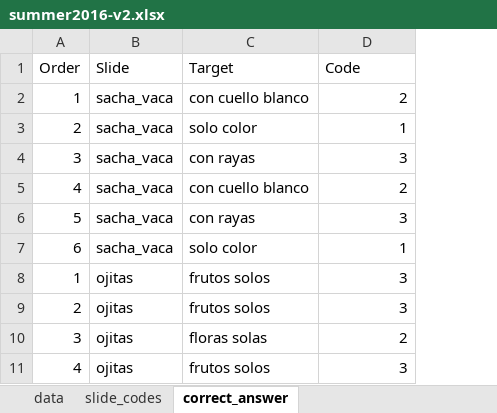
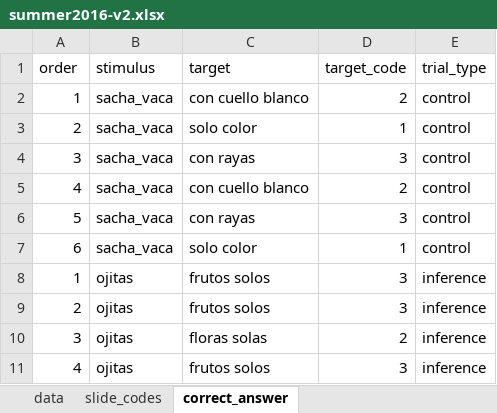
Before and after one commit to langcog/amazon_pragmatics, an Excel workbook: data/summer2016-v2.xlsx, sheet correct_answer, drawn as a sheet; only a part is shown; values as stored, in another font and other column widths than the file's, no borders; removed rows and columns are numbered as before the commit, all else as after; the diff names each change by its address in the sheet, - before the commit and + after, or states it on an @@ line.

```diff
--- a/data/summer2016-v2.xlsx (sheet correct_answer)
+++ b/data/summer2016-v2.xlsx (sheet correct_answer)
+column E, rows 2-11: control | control | control | control | control | control | inference | inference | inference | inference
-row 1: Order | Slide | Target | Code
+row 1: order | stimulus | target | target_code | trial_type
```
Also changed, not shown: sheet slide_codes, sheet data, 1 other file.
